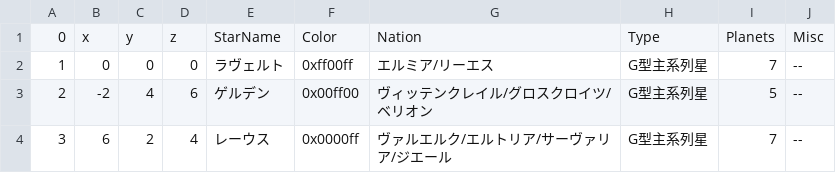
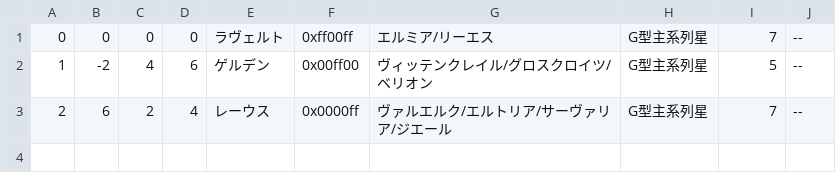
Before and after one commit to Astro-Sola/Astro-Sola.github.io, a CSV file: GSVSC/StarList.csv, drawn as a sheet.

```diff
--- a/GSVSC/StarList.csv
+++ b/GSVSC/StarList.csv
@@ -1,4 +1,3 @@
-0,x,y,z,StarName,Color,Nation,Type,Planets,Misc
-1,0,0,0,ラヴェルト,0xff00ff,エルミア/リーエス,G型主系列星,7,--
-2,-2,4,6,ゲルデン,0x00ff00,ヴィッテンクレイル/グロスクロイツ/ベリオン,G型主系列星,5,--
-3,6,2,4,レーウス,0x0000ff,ヴァルエルク/エルトリア/サーヴァリア/ジエール,G型主系列星,7,--
+0,0,0,0,ラヴェルト,0xff00ff,エルミア/リーエス,G型主系列星,7,--
+1,-2,4,6,ゲルデン,0x00ff00,ヴィッテンクレイル/グロスクロイツ/ベリオン,G型主系列星,5,--
+2,6,2,4,レーウス,0x0000ff,ヴァルエルク/エルトリア/サーヴァリア/ジエール,G型主系列星,7,--
```
Also changed, not shown: 1 other file.
